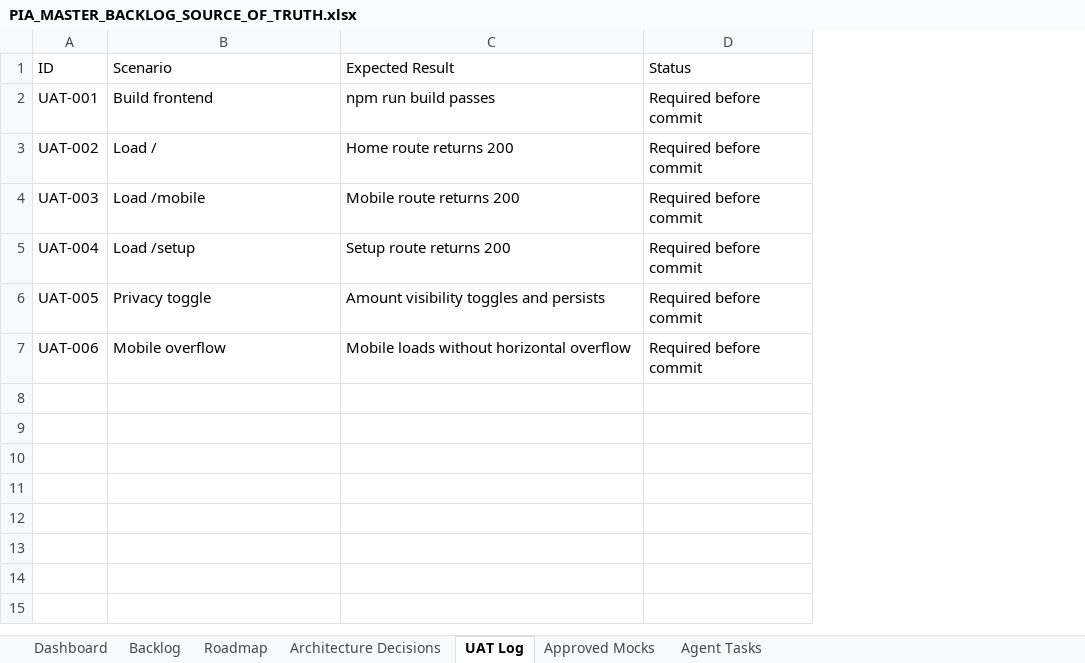
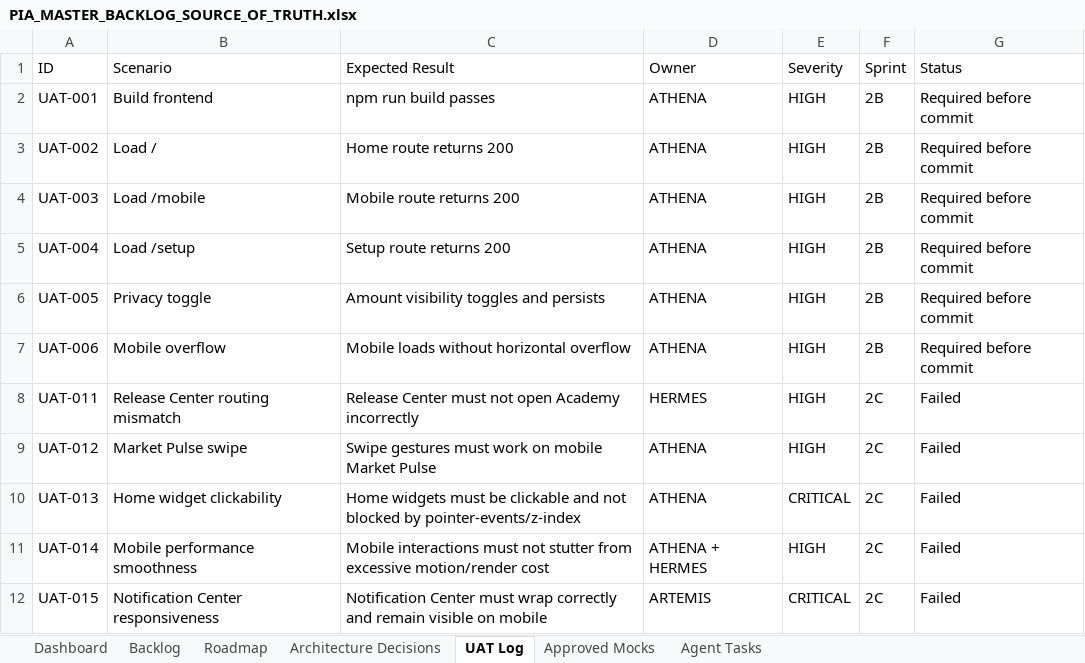
Before and after one commit to parmpr-ai/personal-investment-agent, an Excel workbook: docs/PIA_MASTER_BACKLOG_SOURCE_OF_TRUTH.xlsx, sheet UAT Log, drawn as a sheet; values as stored, in another font and other column widths than the file's, no borders; the diff names each change by its address in the sheet, - before the commit and + after, or states it on an @@ line.

Commit message:
feat: finalize sprint 2B UX direction and governance updates

```diff
--- a/docs/PIA_MASTER_BACKLOG_SOURCE_OF_TRUTH.xlsx (sheet UAT Log)
+++ b/docs/PIA_MASTER_BACKLOG_SOURCE_OF_TRUTH.xlsx (sheet UAT Log)
+column D (Owner), rows 2-7: all ATHENA
+column E (Severity), rows 2-7: all HIGH
+column F (Sprint), rows 2-7: all 2B
+row 8: UAT-011 | Release Center routing mismatch | Release Center must not open Academy incorrectly | HERMES | HIGH | 2C | Failed
+row 9: UAT-012 | Market Pulse swipe | Swipe gestures must work on mobile Market Pulse | ATHENA | HIGH | 2C | Failed
+row 10: UAT-013 | Home widget clickability | Home widgets must be clickable and not blocked by pointer-events/z-index | ATHENA | CRITICAL | 2C | Failed
+row 11: UAT-014 | Mobile performance smoothness | Mobile interactions must not stutter from excessive motion/render cost | ATHENA + HERMES | HIGH | 2C | Failed
+row 12: UAT-015 | Notification Center responsiveness | Notification Center must wrap correctly and remain visible on mobile | ARTEMIS | CRITICAL | 2C | Failed
```
Also changed, not shown: sheet Backlog, sheet Agent Tasks, sheet Approved Mocks, sheet Architecture Decisions, sheet Roadmap, sheet Dashboard, 1 other file.
